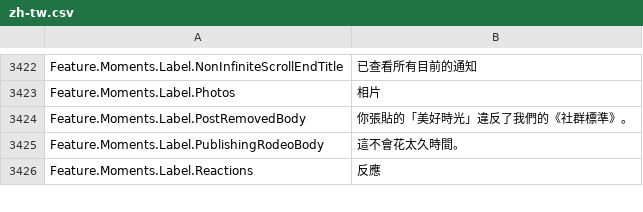
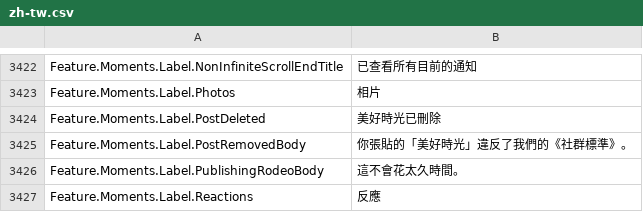
Before and after one commit to EliCauvert/Roblox-Datamining, a CSV file: UniversalApp/Locales/Common/zh-tw.csv, drawn as a sheet; only a part is shown, gaps mark what is left out.

```diff
--- a/UniversalApp/Locales/Common/zh-tw.csv
+++ b/UniversalApp/Locales/Common/zh-tw.csv
@@ -3469,2 +3469,3 @@ Feature.Moments.Label.NonInfiniteScrollEndTitle,已查看所有目前的通知
 Feature.Moments.Label.Photos,相片
+Feature.Moments.Label.PostDeleted,美好時光已刪除
 Feature.Moments.Label.PostRemovedBody,你張貼的「美好時光」違反了我們的《社群標準》。
```
Also changed, not shown: UniversalApp/Locales/Common/ar-001.csv, UniversalApp/Locales/Common/hi-in.csv, 19 other files.
